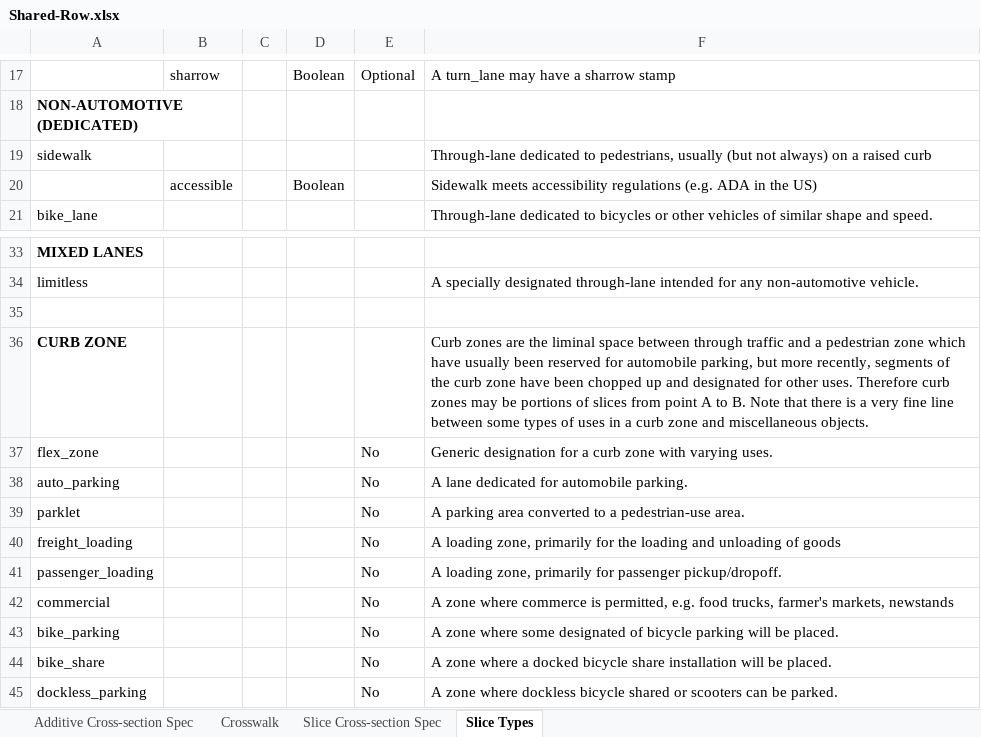
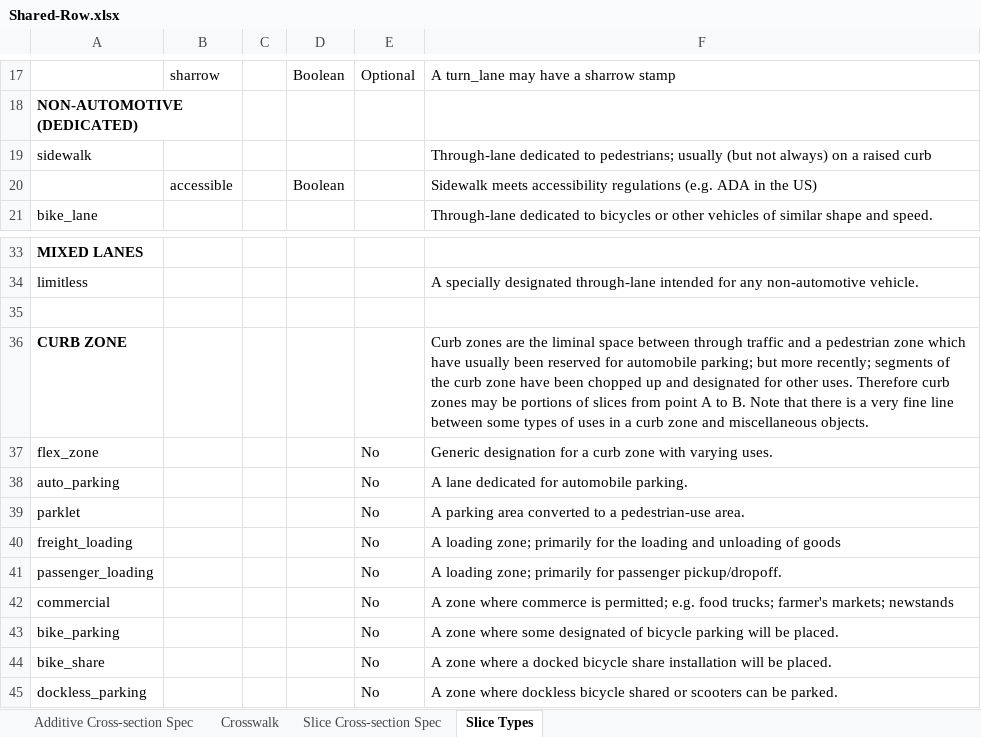
Before and after one commit to d-wasserman/shared-row, an Excel workbook: specification/Shared-Row.xlsx, sheet Slice Types, drawn as a sheet; only a part is shown, gaps mark what is left out; values as stored, in another font and other column widths than the file's, no borders; the diff covers the shown part only; the diff names each change by its address in the sheet, - before the commit and + after, or states it on an @@ line.

Commit message:
Adjust Specification to Match Slice More Closely
Adjust domain CSVs & specification sheet. Most change intended to match
the two specifications together.

```diff
--- a/specification/Shared-Row.xlsx (sheet Slice Types)
+++ b/specification/Shared-Row.xlsx (sheet Slice Types)
-F19: …dedicated to pedestrians, usually (but…
+F19: …dedicated to pedestrians; usually (but…
-F36: …for automobile parking, but more recently, segments of…
+F36: …for automobile parking; but more recently; segments of…
-F40: A loading zone, primarily for…
+F40: A loading zone; primarily for…
-F41: A loading zone, primarily for…
+F41: A loading zone; primarily for…
-F42: …commerce is permitted, e.g. food trucks, farmer's markets, newstands
+F42: …commerce is permitted; e.g. food trucks; farmer's markets; newstands
```
Also changed, not shown: 1 added row and 15 edited cells elsewhere in this sheet, sheet Additive Cross-section Spec, 1 other file.
